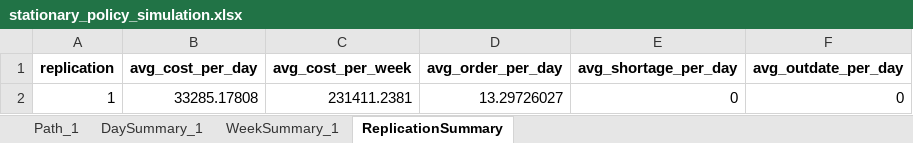
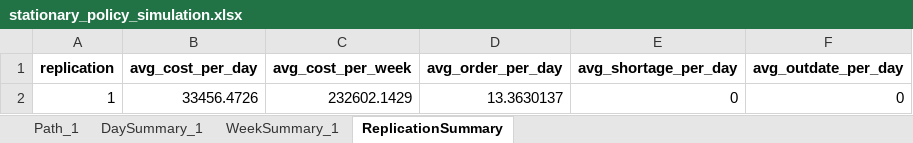
Before and after one commit to andr761e/MDP---Blood-Bank-Inventory-Management, an Excel workbook: data/stationary_policy_simulation.xlsx, sheet ReplicationSummary, drawn as a sheet; values as stored, in another font and other column widths than the file's, no borders; the diff names each change by its address in the sheet, - before the commit and + after, or states it on an @@ line.

Commit message:
Kørt policy og simulering med inventory cap 39, max order 30, shelf life 5

```diff
--- a/data/stationary_policy_simulation.xlsx (sheet ReplicationSummary)
+++ b/data/stationary_policy_simulation.xlsx (sheet ReplicationSummary)
-B2 (avg_cost_per_day): 33285.17808
+B2 (avg_cost_per_day): 33456.4726
-C2 (avg_cost_per_week): 231411.2381
+C2 (avg_cost_per_week): 232602.1429
-D2 (avg_order_per_day): 13.29726027
+D2 (avg_order_per_day): 13.3630137
```
Also changed, not shown: sheet Path_1, sheet WeekSummary_1, sheet DaySummary_1, 22 other files.
